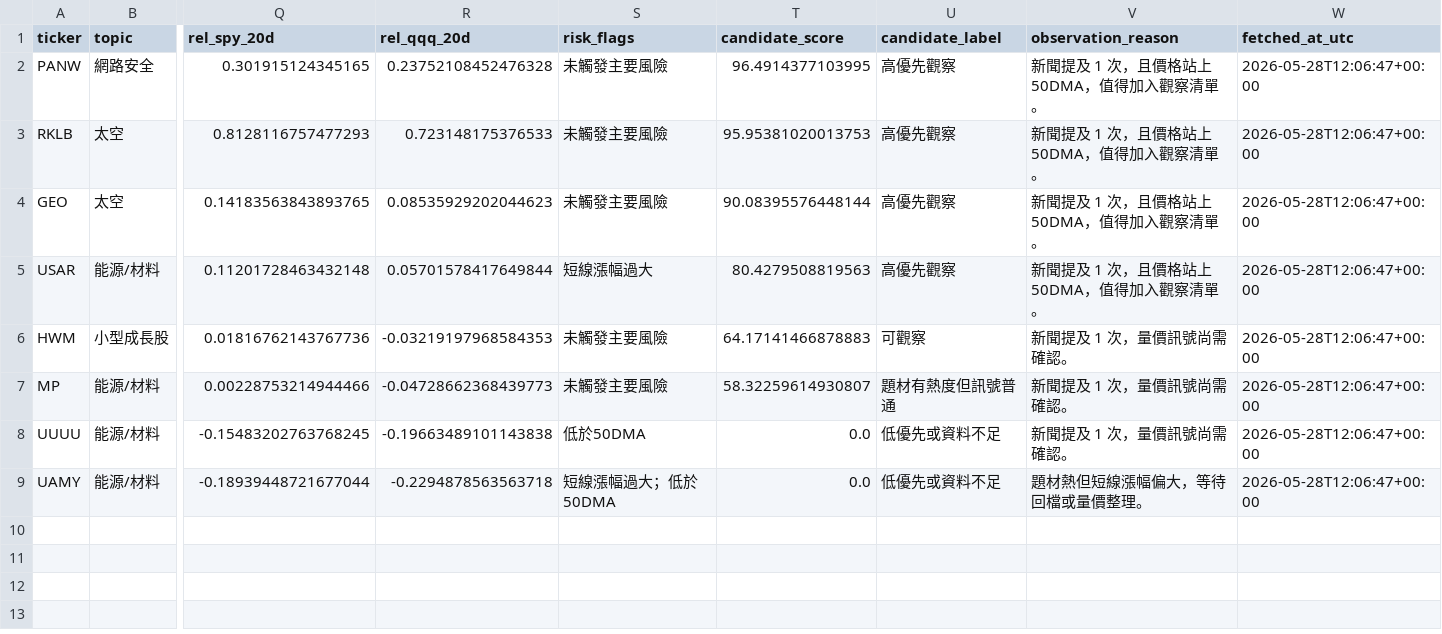
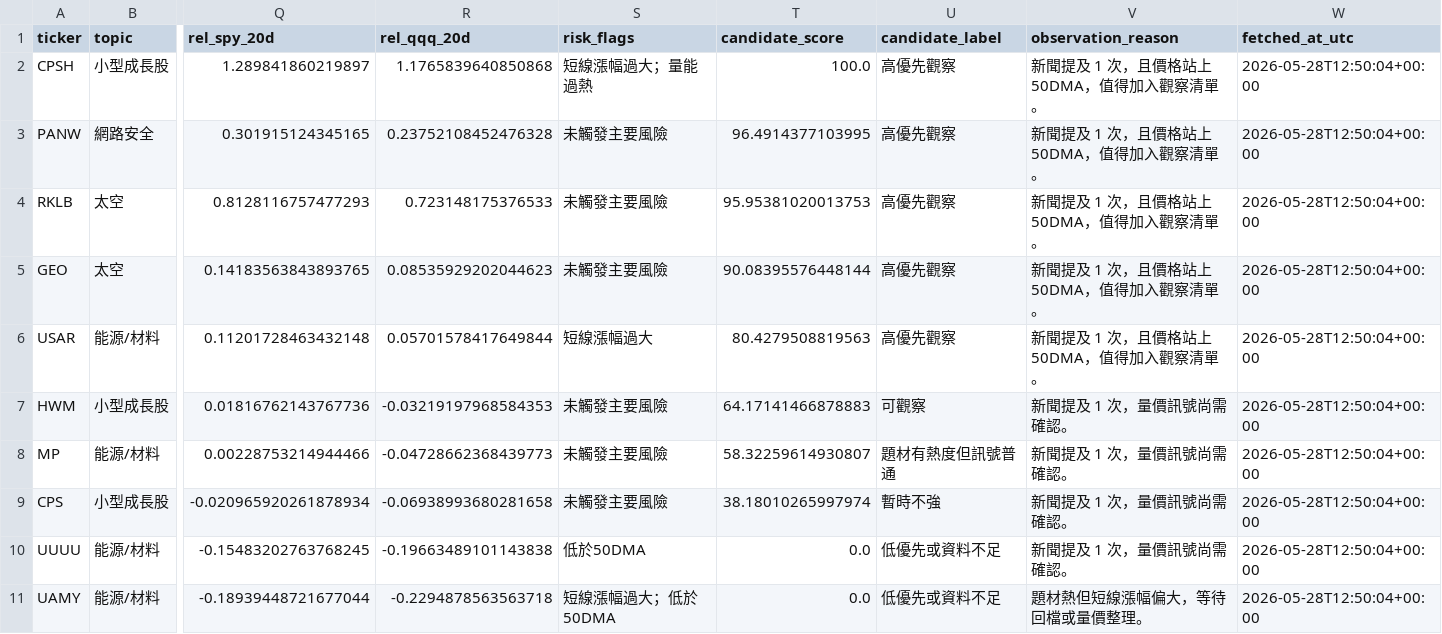
Before and after one commit to eric07079207-star/tech-market-monitor, a CSV file: data/觀察版資料/06_候選股追蹤/discovery_candidates.csv, drawn as a sheet; only a part is shown, gaps mark what is left out; addresses are those after the commit; rows hold the shown columns only; the diff names each change by its address in the sheet, - before the commit and + after, or states it on an @@ line.

```diff
--- a/data/觀察版資料/06_候選股追蹤/discovery_candidates.csv
+++ b/data/觀察版資料/06_候選股追蹤/discovery_candidates.csv
+row 2: CPSH | 小型成長股 | 1.289841860219897 | 1.1765839640850868 | 短線漲幅過大；量能過熱 | 100.0 | 高優先觀察 | 新聞提及 1 次，且價格站上 50DMA，值得加入觀察清單。 | 2026-05-28T12:50:04+00:00
-W3:W8 (fetched_at_utc): 2026-05-28T12:06:47+00:00
+W3:W8 (fetched_at_utc): 2026-05-28T12:50:04+00:00
+row 9: CPS | 小型成長股 | -0.020965920261878934 | -0.06938993680281658 | 未觸發主要風險 | 38.18010265997974 | 暫時不強 | 新聞提及 1 次，量價訊號尚需確認。 | 2026-05-28T12:50:04+00:00
-W10:W11 (fetched_at_utc): 2026-05-28T12:06:47+00:00
+W10:W11 (fetched_at_utc): 2026-05-28T12:50:04+00:00
```
Also changed, not shown: data/觀察版資料/04_國際新聞/international_news.csv, data/觀察版資料/05_潛力股探索/discovery_mentions.csv, 48 other files.
